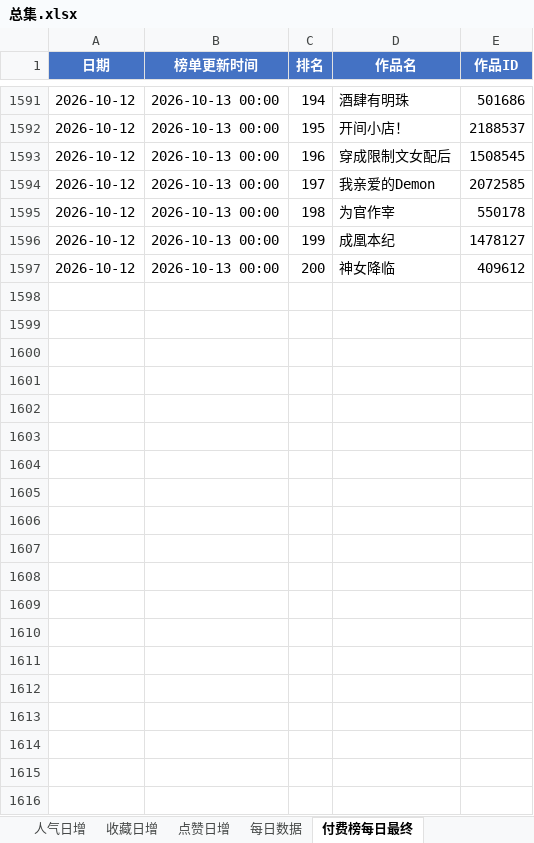
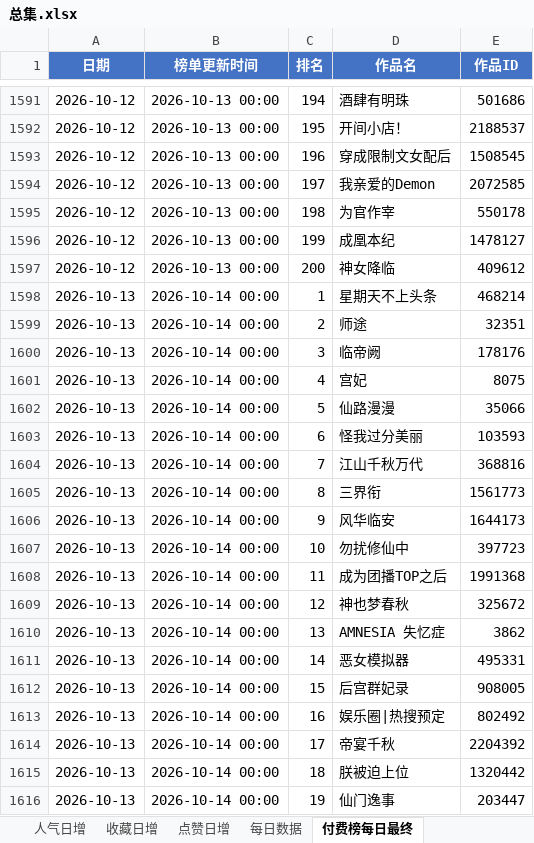
Before and after one commit to air784/avg-rank-crawler, an Excel workbook: excel/总集.xlsx, sheet 付费榜每日最终, drawn as a sheet; only a part is shown, gaps mark what is left out; values as stored, in another font and other column widths than the file's, no borders; the diff covers the shown part only; the diff names each change by its address in the sheet, - before the commit and + after, or states it on an @@ line.

```diff
--- a/excel/总集.xlsx (sheet 付费榜每日最终)
+++ b/excel/总集.xlsx (sheet 付费榜每日最终)
+row 1598: 2026-10-13 | 2026-10-14 00:00 | 1 | 星期天不上头条 | 468214
+row 1599: 2026-10-13 | 2026-10-14 00:00 | 2 | 师途 | 32351
+row 1600: 2026-10-13 | 2026-10-14 00:00 | 3 | 临帝阙 | 178176
+row 1601: 2026-10-13 | 2026-10-14 00:00 | 4 | 宫妃 | 8075
+row 1602: 2026-10-13 | 2026-10-14 00:00 | 5 | 仙路漫漫 | 35066
+row 1603: 2026-10-13 | 2026-10-14 00:00 | 6 | 怪我过分美丽 | 103593
+row 1604: 2026-10-13 | 2026-10-14 00:00 | 7 | 江山千秋万代 | 368816
+row 1605: 2026-10-13 | 2026-10-14 00:00 | 8 | 三界衔 | 1561773
+row 1606: 2026-10-13 | 2026-10-14 00:00 | 9 | 风华临安 | 1644173
+row 1607: 2026-10-13 | 2026-10-14 00:00 | 10 | 勿扰修仙中 | 397723
+row 1608: 2026-10-13 | 2026-10-14 00:00 | 11 | 成为团播TOP之后 | 1991368
+row 1609: 2026-10-13 | 2026-10-14 00:00 | 12 | 神也梦春秋 | 325672
+row 1610: 2026-10-13 | 2026-10-14 00:00 | 13 | AMNESIA 失忆症 | 3862
+row 1611: 2026-10-13 | 2026-10-14 00:00 | 14 | 恶女模拟器 | 495331
+row 1612: 2026-10-13 | 2026-10-14 00:00 | 15 | 后宫群妃录 | 908005
+row 1613: 2026-10-13 | 2026-10-14 00:00 | 16 | 娱乐圈|热搜预定 | 802492
+row 1614: 2026-10-13 | 2026-10-14 00:00 | 17 | 帝宴千秋 | 2204392
+row 1615: 2026-10-13 | 2026-10-14 00:00 | 18 | 朕被迫上位 | 1320442
+row 1616: 2026-10-13 | 2026-10-14 00:00 | 19 | 仙门逸事 | 203447
```
Also changed, not shown: 181 added rows elsewhere in this sheet, sheet 每日数据, sheet 点赞日增, sheet 收藏日增, sheet 人气日增, sheet 付费榜每日排名, sheet 趋势查询, charts or pictures, 1 other file.
